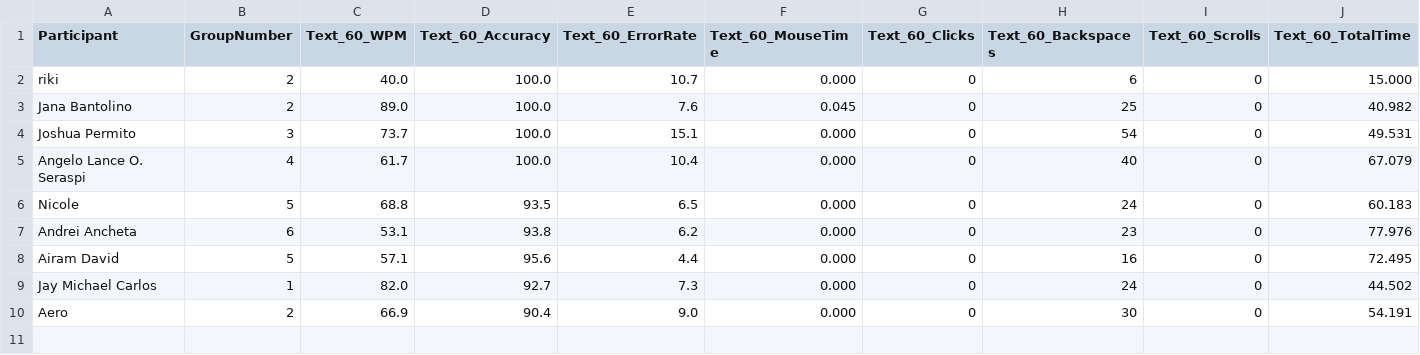
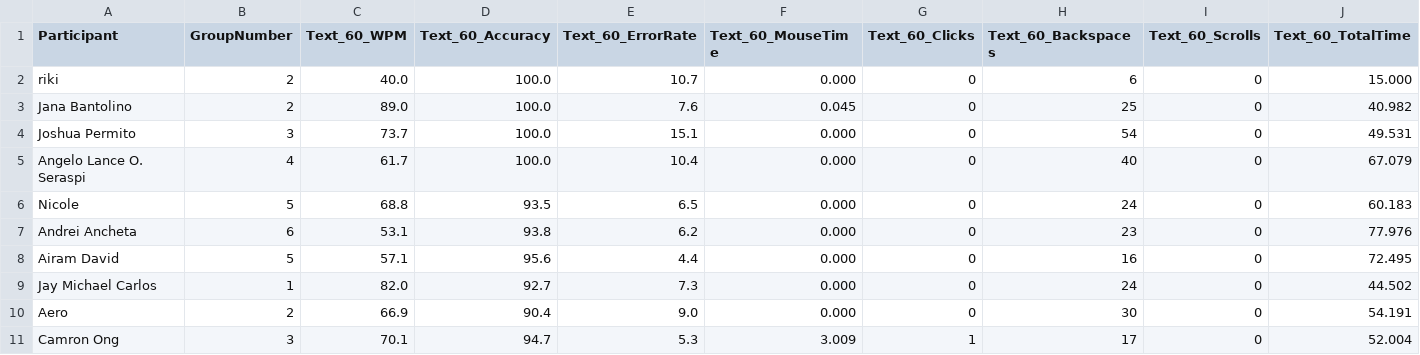
Before and after one commit to chris-asturiano/typing-test, a CSV file: typing_stats.csv, drawn as a sheet; only a part is shown; rows hold the shown columns only; the diff names each change by its address in the sheet, - before the commit and + after, or states it on an @@ line.

```diff
--- a/typing_stats.csv
+++ b/typing_stats.csv
+row 11: Camron Ong | 3 | 70.1 | 94.7 | 5.3 | 3.009 | 1 | 17 | 0 | 52.004
```
Also changed, not shown: single_typing_stats.csv, 1 other file.
